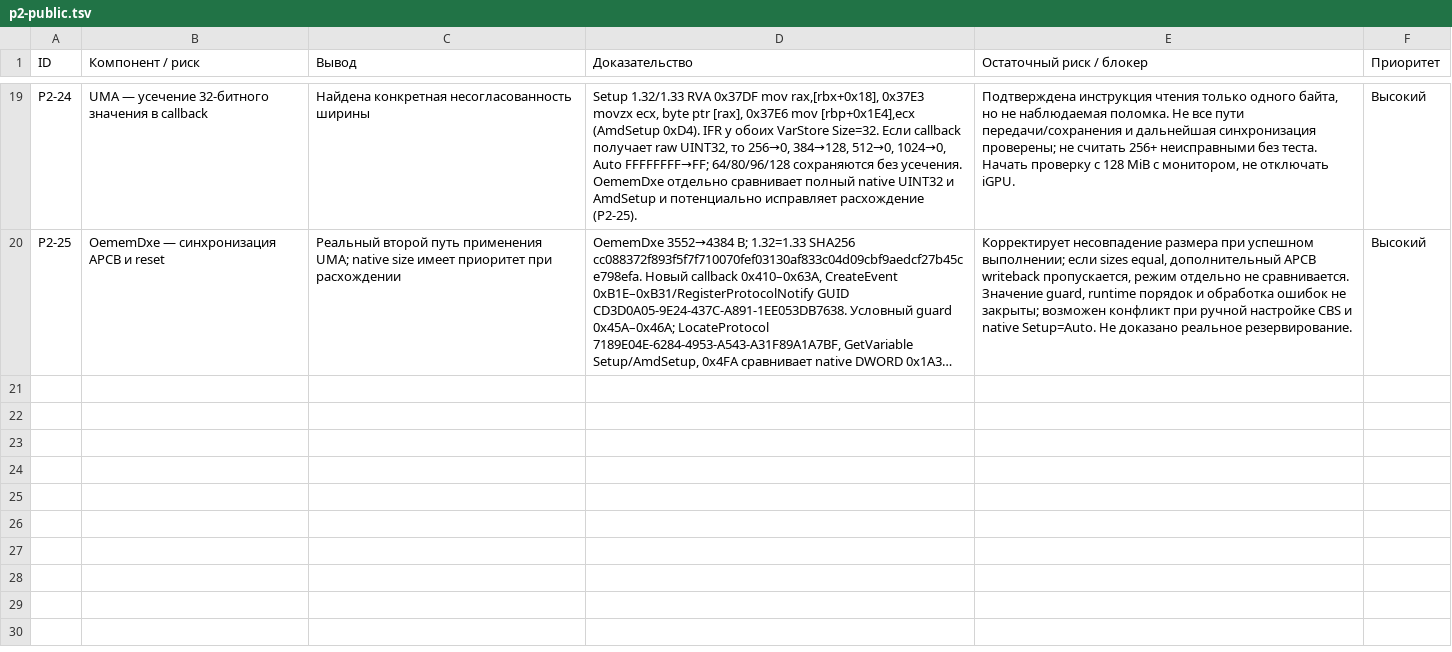
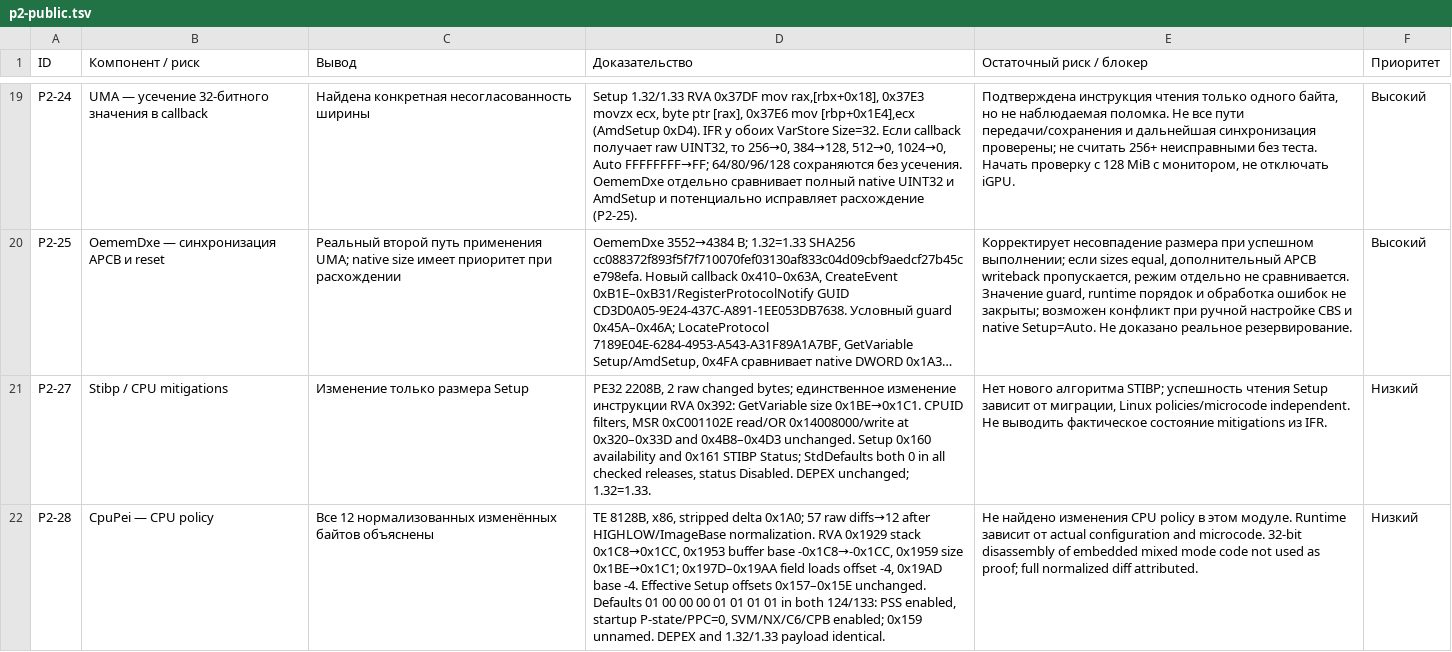
Before and after one commit to kaaburgh/public-research, a TSV file: lenovo-m75n-bios-audit/data/p2-public.tsv, drawn as a sheet; only a part is shown, gaps mark what is left out; long unchanged cells end in …; the diff covers the shown part only; the diff names each change by its address in the sheet, - before the commit and + after, or states it on an @@ line.

Commit message:
Audit CPU policy and FastBoot changes in M75n BIOS upgrade

```diff
--- a/lenovo-m75n-bios-audit/data/p2-public.tsv
+++ b/lenovo-m75n-bios-audit/data/p2-public.tsv
+row 21: P2-27 | Stibp / CPU mitigations | Изменение только размера Setup | PE32 2208B, 2 raw changed bytes; единственное изменение инструкции RVA 0x392: GetVariable size 0x1BE→0x1C1. CPUID filters, MSR 0xC001102E read/OR 0x14008000/write at 0x320–0x33D and 0x4B8–0x4D3 unchanged. Setup 0x160 availability and 0x161 STIBP Status; StdDefaults both 0 in all checked releases, status Disabled. DEPEX unchanged; 1.32=1.33. | Нет нового алгоритма STIBP; успешность чтения Setup зависит от миграции, Linux policies/microcode independent. Не выводить фактическое состояние mitigations из IFR. | Низкий
+row 22: P2-28 | CpuPei — CPU policy | Все 12 нормализованных изменённых байтов объяснены | TE 8128B, x86, stripped delta 0x1A0; 57 raw diffs→12 after HIGHLOW/ImageBase normalization. RVA 0x1929 stack 0x1C8→0x1CC, 0x1953 buffer base -0x1C8→-0x1CC, 0x1959 size 0x1BE→0x1C1; 0x197D–0x19AA field loads offset -4, 0x19AD base -4. Effective Setup offsets 0x157–0x15E unchanged. Defaults 01 00 00 00 01 01 01 01 in both 124/133: PSS enabled, startup P-state/PPC=0, SVM/NX/C6/CPB enabled; 0x159 unnamed. DEPEX and 1.32/1.33 payload identical. | Не найдено изменения CPU policy в этом модуле. Runtime зависит от actual configuration and microcode. 32-bit disassembly of embedded mixed mode code not used as proof; full normalized diff attributed. | Низкий
```
Also changed, not shown: 3 added rows elsewhere in this file, lenovo-m75n-bios-audit/data/changes.tsv, lenovo-m75n-bios-audit/data/inventory.tsv, 5 other files.
